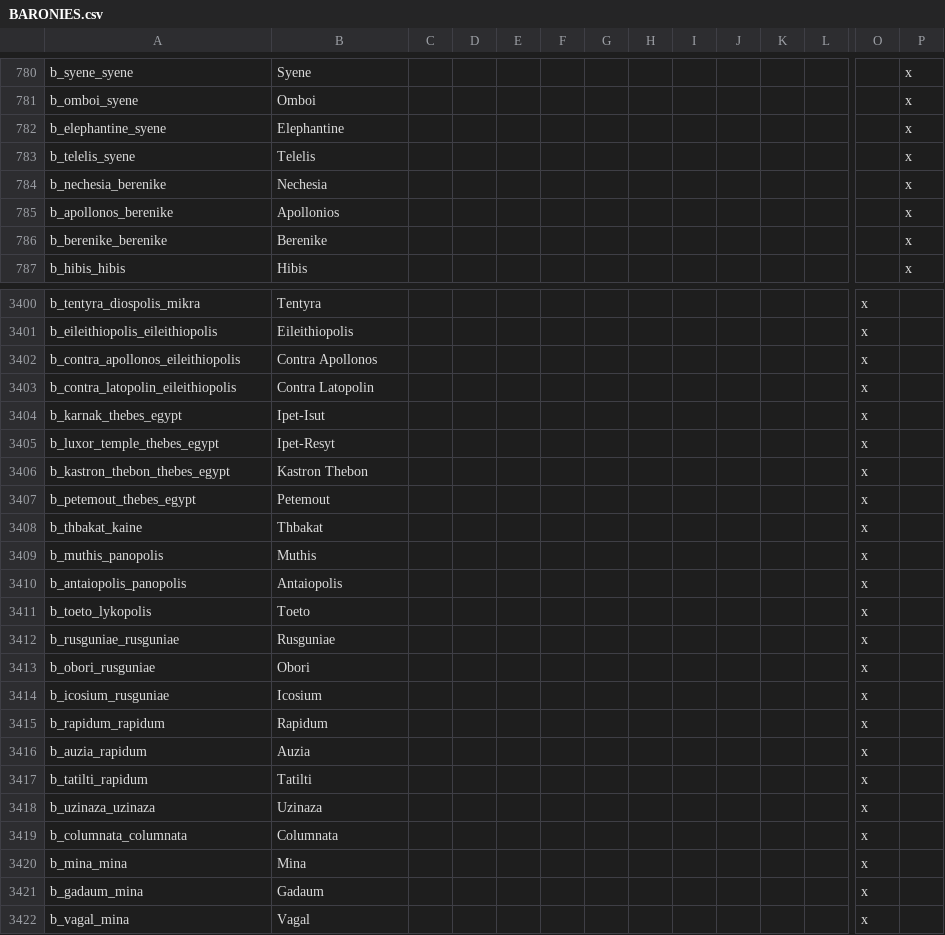
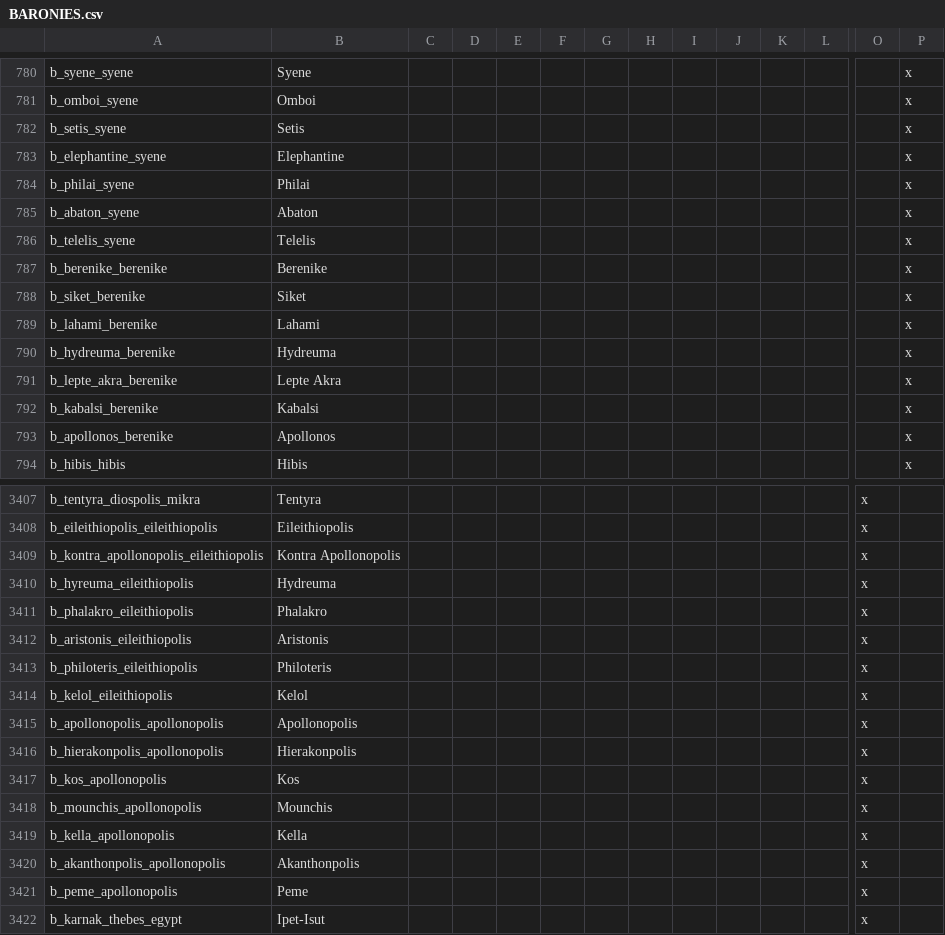
Before and after one commit to tannerflick4/Diadochi-Kings-Revival, a CSV file: DK Map Work/localisation/BARONIES.csv, drawn as a sheet; only a part is shown, gaps mark what is left out; the shorter side is filled out with more unchanged rows; removed rows and columns are numbered as before the commit, all else as after; rows hold the shown columns only; the diff names each change by its address in the sheet, - before the commit and + after, or states it on an @@ line.

```diff
--- a/DK Map Work/localisation/BARONIES.csv
+++ b/DK Map Work/localisation/BARONIES.csv
+row 782: b_setis_syene | Setis |  |  |  |  |  |  |  |  |  |  |  | x
+row 784: b_philai_syene | Philai |  |  |  |  |  |  |  |  |  |  |  | x
+row 785: b_abaton_syene | Abaton |  |  |  |  |  |  |  |  |  |  |  | x
-row 784: b_nechesia_berenike | Nechesia |  |  |  |  |  |  |  |  |  |  |  | x
-row 785: b_apollonos_berenike | Apollonios |  |  |  |  |  |  |  |  |  |  |  | x
+row 788: b_siket_berenike | Siket |  |  |  |  |  |  |  |  |  |  |  | x
+row 789: b_lahami_berenike | Lahami |  |  |  |  |  |  |  |  |  |  |  | x
+row 790: b_hydreuma_berenike | Hydreuma |  |  |  |  |  |  |  |  |  |  |  | x
+row 791: b_lepte_akra_berenike | Lepte Akra |  |  |  |  |  |  |  |  |  |  |  | x
+row 792: b_kabalsi_berenike | Kabalsi |  |  |  |  |  |  |  |  |  |  |  | x
+row 793: b_apollonos_berenike | Apollonos |  |  |  |  |  |  |  |  |  |  |  | x
-A3409: b_contra_apollonos_eileithiopolis
+A3409: b_kontra_apollonopolis_eileithiopolis
-B3409: Contra Apollonos
+B3409: Kontra Apollonopolis
+row 3410: b_hyreuma_eileithiopolis | Hydreuma |  |  |  |  |  |  |  |  |  |  | x
+row 3411: b_phalakro_eileithiopolis | Phalakro |  |  |  |  |  |  |  |  |  |  | x
+row 3412: b_aristonis_eileithiopolis | Aristonis |  |  |  |  |  |  |  |  |  |  | x
+row 3413: b_philoteris_eileithiopolis | Philoteris |  |  |  |  |  |  |  |  |  |  | x
+row 3414: b_kelol_eileithiopolis | Kelol |  |  |  |  |  |  |  |  |  |  | x
+row 3415: b_apollonopolis_apollonopolis | Apollonopolis |  |  |  |  |  |  |  |  |  |  | x
-A3416: b_contra_latopolin_eileithiopolis
+A3416: b_hierakonpolis_apollonopolis
-B3416: Contra Latopolin
+B3416: Hierakonpolis
+row 3417: b_kos_apollonopolis | Kos |  |  |  |  |  |  |  |  |  |  | x
+row 3418: b_mounchis_apollonopolis | Mounchis |  |  |  |  |  |  |  |  |  |  | x
+row 3419: b_kella_apollonopolis | Kella |  |  |  |  |  |  |  |  |  |  | x
+row 3420: b_akanthonpolis_apollonopolis | Akanthonpolis |  |  |  |  |  |  |  |  |  |  | x
+row 3421: b_peme_apollonopolis | Peme |  |  |  |  |  |  |  |  |  |  | x
```
Also changed, not shown: DK Map Work/map/adjacencies.csv, 14 other files.
